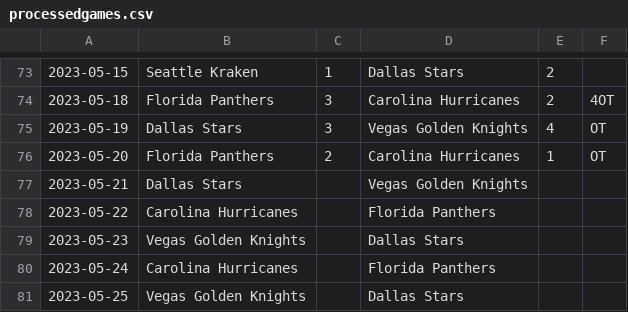
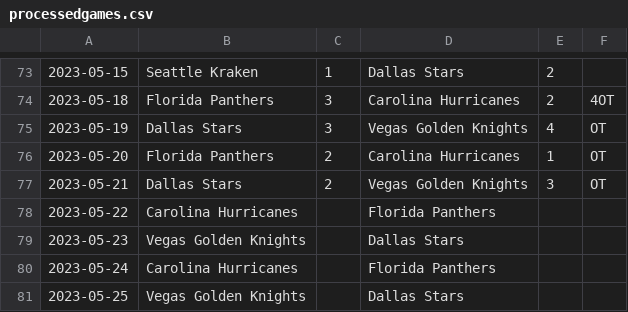
Before and after one commit to jack-bowman/enantiomers, a CSV file: processedgames.csv, drawn as a sheet; only a part is shown, gaps mark what is left out.

Commit message:
May 22, at 06:58AM

```diff
--- a/processedgames.csv
+++ b/processedgames.csv
@@ -76,3 +76,3 @@
 2023-05-20,Florida Panthers,2,Carolina Hurricanes,1,OT
-2023-05-21,Dallas Stars, ,Vegas Golden Knights, ,
+2023-05-21,Dallas Stars,2,Vegas Golden Knights,3,OT
 2023-05-22,Carolina Hurricanes, ,Florida Panthers, ,
```
